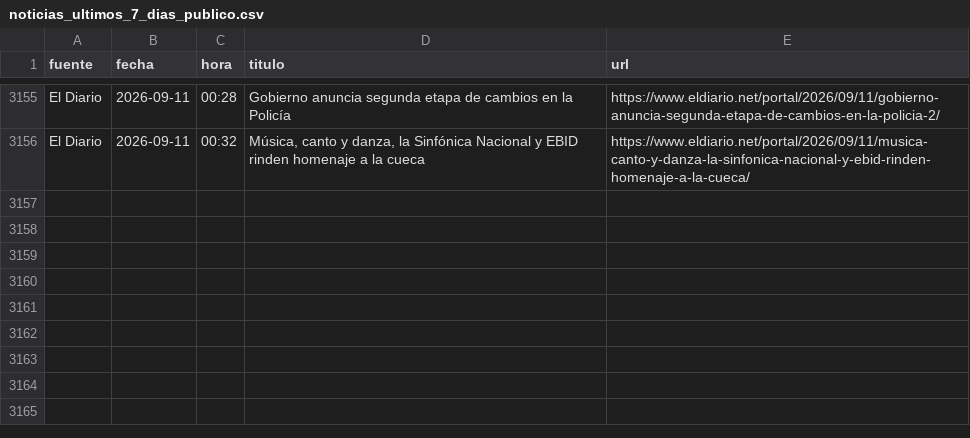
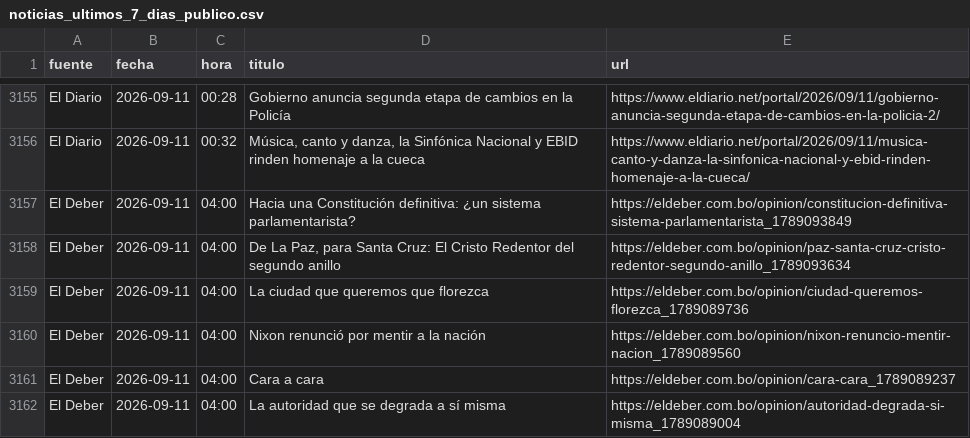
Before and after one commit to BohozX/Indices-de-Incertidumbre, a CSV file: noticias_ultimos_7_dias_publico.csv, drawn as a sheet; only a part is shown, gaps mark what is left out.

```diff
--- a/noticias_ultimos_7_dias_publico.csv
+++ b/noticias_ultimos_7_dias_publico.csv
@@ -3156 +3156,7 @@ El Diario,2026-09-11,00:28,Gobierno anuncia segunda etapa de cambios en la Polic
 El Diario,2026-09-11,00:32,"Música, canto y danza, la Sinfónica Nacional y EBID rinden homenaje a la cueca",https://www.eldiario.net/portal/2026/09/11/musica-canto-y-danza-la-sinfonica-nacional-y-ebid-rinden-homenaje-a-la-cueca/
+El Deber,2026-09-11,04:00,Hacia una Constitución definitiva: ¿un sistema parlamentarista?,https://eldeber.com.bo/opinion/constitucion-definitiva-sistema-parlamentarista_1789093849
+El Deber,2026-09-11,04:00,"De La Paz, para Santa Cruz: El Cristo Redentor del segundo anillo",https://eldeber.com.bo/opinion/paz-santa-cruz-cristo-redentor-segundo-anillo_1789093634
+El Deber,2026-09-11,04:00,La ciudad que queremos que florezca,https://eldeber.com.bo/opinion/ciudad-queremos-florezca_1789089736
+El Deber,2026-09-11,04:00,Nixon renunció por mentir a la nación,https://eldeber.com.bo/opinion/nixon-renuncio-mentir-nacion_1789089560
+El Deber,2026-09-11,04:00,Cara a cara,https://eldeber.com.bo/opinion/cara-cara_1789089237
+El Deber,2026-09-11,04:00,La autoridad que se degrada a sí misma,https://eldeber.com.bo/opinion/autoridad-degrada-si-misma_1789089004
```
Also changed, not shown: 1 other file.
